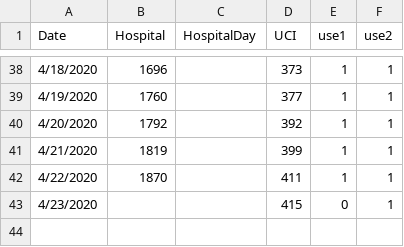
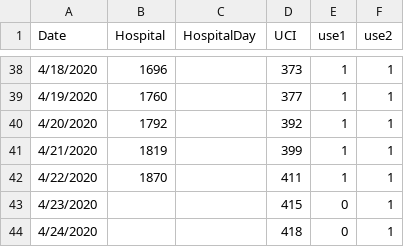
Before and after one commit to maibennett/code, a CSV file: covid/data/hospitalized.csv, drawn as a sheet; only a part is shown, gaps mark what is left out; the diff names each change by its address in the sheet, - before the commit and + after, or states it on an @@ line.

```diff
--- a/covid/data/hospitalized.csv
+++ b/covid/data/hospitalized.csv
+row 44: 4/24/2020 |  |  | 418 | 0 | 1
```
Also changed, not shown: covid/data/data_covid_region.csv, covid/data/recovered.csv, 1 other file.
